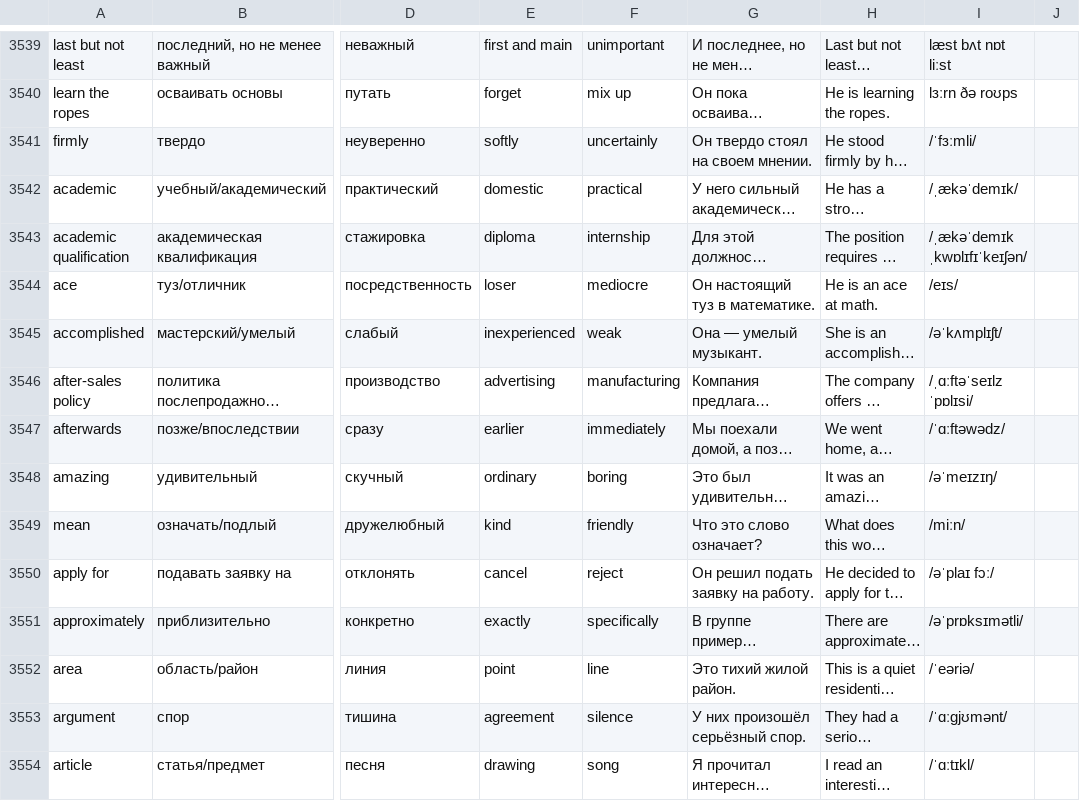
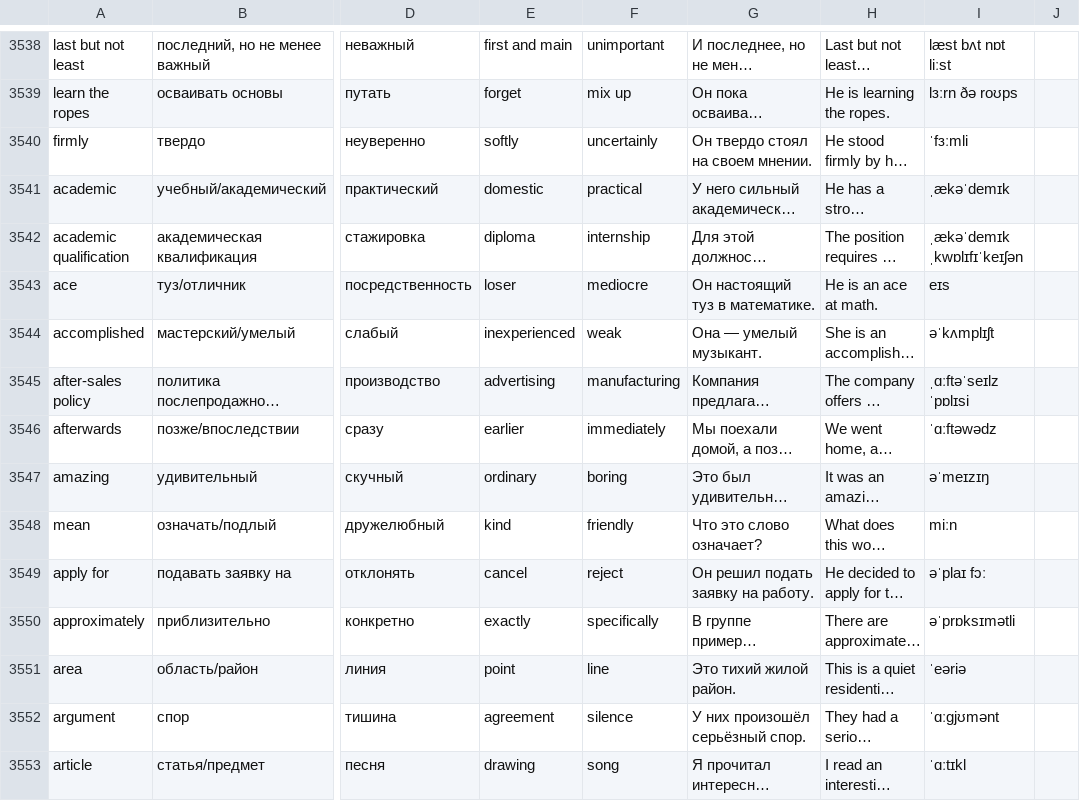
Before and after one commit to sulpik179/beta, a CSV file: csv/o.csv (was words.csv), drawn as a sheet; only a part is shown, gaps mark what is left out; long unchanged cells end in …; addresses are those after the commit; the diff covers the shown part only; the diff names each change by its address in the sheet, - before the commit and + after, or states it on an @@ line.

```diff
--- a/words.csv
+++ b/csv/o.csv
-I3540: /ˈfɜːmli/
+I3540: ˈfɜːmli
-I3541: /ˌækəˈdemɪk/
+I3541: ˌækəˈdemɪk
-I3542: /ˌækəˈdemɪk ˌkwɒlɪfɪˈkeɪʃən/
+I3542: ˌækəˈdemɪk ˌkwɒlɪfɪˈkeɪʃən
-I3543: /eɪs/
+I3543: eɪs
-I3544: /əˈkʌmplɪʃt/
+I3544: əˈkʌmplɪʃt
-I3545: /ˌɑːftəˈseɪlz ˈpɒlɪsi/
+I3545: ˌɑːftəˈseɪlz ˈpɒlɪsi
-I3546: /ˈɑːftəwədz/
+I3546: ˈɑːftəwədz
-I3547: /əˈmeɪzɪŋ/
+I3547: əˈmeɪzɪŋ
-I3548: /miːn/
+I3548: miːn
-I3549: /əˈplaɪ fɔː/
+I3549: əˈplaɪ fɔː
-I3550: /əˈprɒksɪmətli/
+I3550: əˈprɒksɪmətli
-I3551: /ˈeəriə/
+I3551: ˈeəriə
-I3552: /ˈɑːgjʊmənt/
+I3552: ˈɑːgjʊmənt
-I3553: /ˈɑːtɪkl/
+I3553: ˈɑːtɪkl
```
Also changed, not shown: 1 removed row and 160 edited cells elsewhere in this file, 11 other files.
